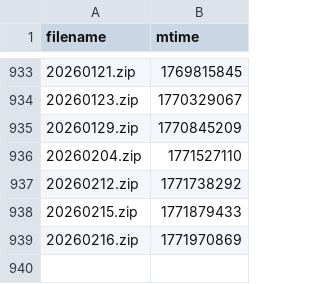
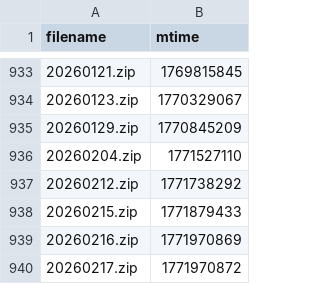
Before and after one commit to Sky9x/mbta-gtfs-data-gen, a CSV file: file_times.csv, drawn as a sheet; only a part is shown, gaps mark what is left out.

```diff
--- a/file_times.csv
+++ b/file_times.csv
@@ -939 +939,2 @@ filename,mtime
 20260216.zip,1771970869
+20260217.zip,1771970872
```
Also changed, not shown: 2 other files.
